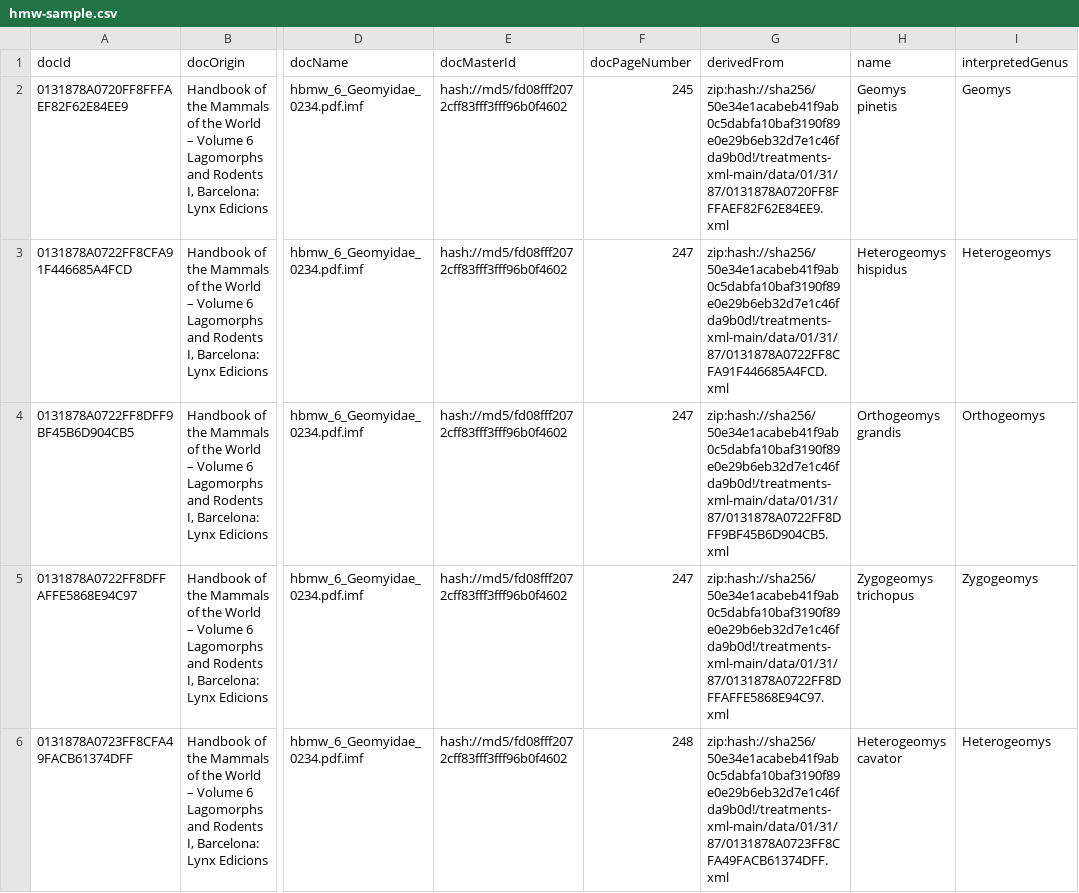
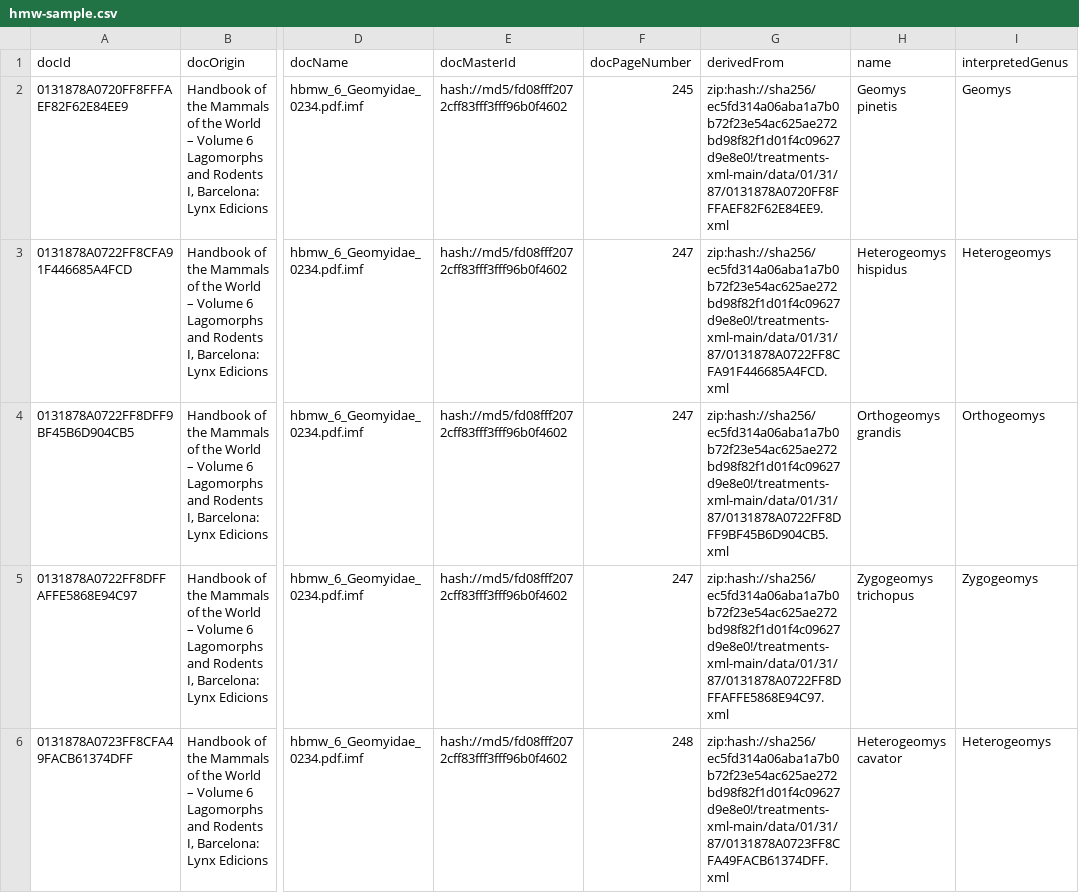
Before and after one commit to jhpoelen/hmw, a CSV file: hmw-sample.csv, drawn as a sheet; only a part is shown, gaps mark what is left out; the diff covers the shown part only; the diff names each change by its address in the sheet, - before the commit and + after, or states it on an @@ line.

```diff
--- a/hmw-sample.csv
+++ b/hmw-sample.csv
-G2 (derivedFrom): zip:hash://sha256/50e34e1acabeb41f9ab0c5dabfa10baf3190f89e0e29b6eb32d7e1c46fda9b0d!/treatments-xml-main/data/01/31/87/0131878A0720FF8FFFAEF82F62E84EE9.xml
+G2 (derivedFrom): zip:hash://sha256/ec5fd314a06aba1a7b0b72f23e54ac625ae272bd98f82f1d01f4c09627d9e8e0!/treatments-xml-main/data/01/31/87/0131878A0720FF8FFFAEF82F62E84EE9.xml
-G3 (derivedFrom): zip:hash://sha256/50e34e1acabeb41f9ab0c5dabfa10baf3190f89e0e29b6eb32d7e1c46fda9b0d!/treatments-xml-main/data/01/31/87/0131878A0722FF8CFA91F446685A4FCD.xml
+G3 (derivedFrom): zip:hash://sha256/ec5fd314a06aba1a7b0b72f23e54ac625ae272bd98f82f1d01f4c09627d9e8e0!/treatments-xml-main/data/01/31/87/0131878A0722FF8CFA91F446685A4FCD.xml
-G4 (derivedFrom): zip:hash://sha256/50e34e1acabeb41f9ab0c5dabfa10baf3190f89e0e29b6eb32d7e1c46fda9b0d!/treatments-xml-main/data/01/31/87/0131878A0722FF8DFF9BF45B6D904CB5.xml
+G4 (derivedFrom): zip:hash://sha256/ec5fd314a06aba1a7b0b72f23e54ac625ae272bd98f82f1d01f4c09627d9e8e0!/treatments-xml-main/data/01/31/87/0131878A0722FF8DFF9BF45B6D904CB5.xml
-G5 (derivedFrom): zip:hash://sha256/50e34e1acabeb41f9ab0c5dabfa10baf3190f89e0e29b6eb32d7e1c46fda9b0d!/treatments-xml-main/data/01/31/87/0131878A0722FF8DFFAFFE5868E94C97.xml
+G5 (derivedFrom): zip:hash://sha256/ec5fd314a06aba1a7b0b72f23e54ac625ae272bd98f82f1d01f4c09627d9e8e0!/treatments-xml-main/data/01/31/87/0131878A0722FF8DFFAFFE5868E94C97.xml
-G6 (derivedFrom): zip:hash://sha256/50e34e1acabeb41f9ab0c5dabfa10baf3190f89e0e29b6eb32d7e1c46fda9b0d!/treatments-xml-main/data/01/31/87/0131878A0723FF8CFA49FACB61374DFF.xml
+G6 (derivedFrom): zip:hash://sha256/ec5fd314a06aba1a7b0b72f23e54ac625ae272bd98f82f1d01f4c09627d9e8e0!/treatments-xml-main/data/01/31/87/0131878A0723FF8CFA49FACB61374DFF.xml
```
Also changed, not shown: 5 edited cells elsewhere in this file, 6 other files.
